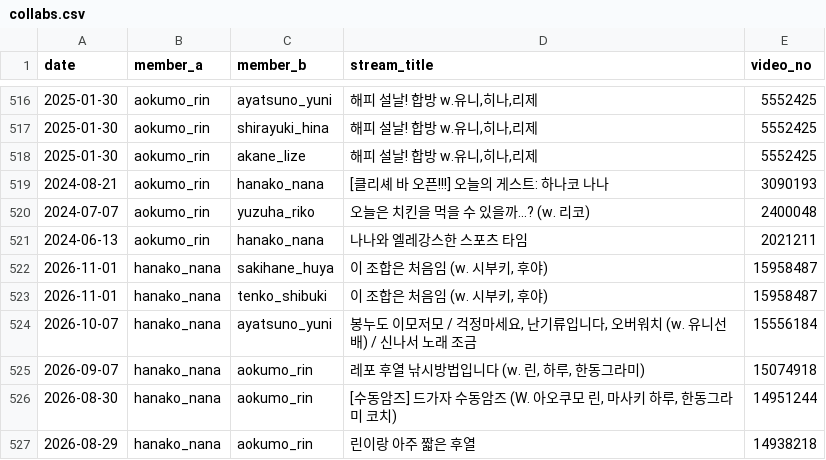
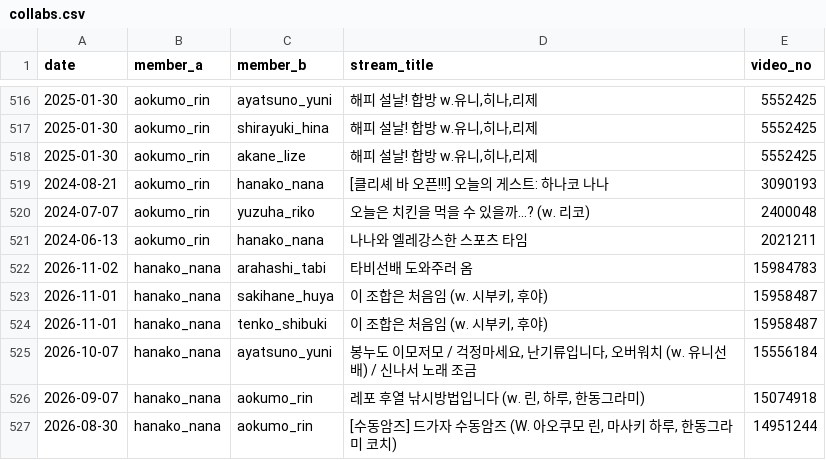
Before and after one commit to coding-jhj/Stelive_data, a CSV file: data/collabs.csv, drawn as a sheet; only a part is shown, gaps mark what is left out; the shorter side is filled out with more unchanged rows.

```diff
--- a/data/collabs.csv
+++ b/data/collabs.csv
@@ -525,2 +525,3 @@
 2024-06-13,aokumo_rin,hanako_nana,나나와 엘레강스한 스포츠 타임,2021211
+2026-11-02,hanako_nana,arahashi_tabi,타비선배 도와주러 옴,15984783
 2026-11-01,hanako_nana,sakihane_huya,"이 조합은 처음임 (w. 시부키, 후야)",15958487
```
Also changed, not shown: data/followers.csv, data/streams.csv, 3 other files.
